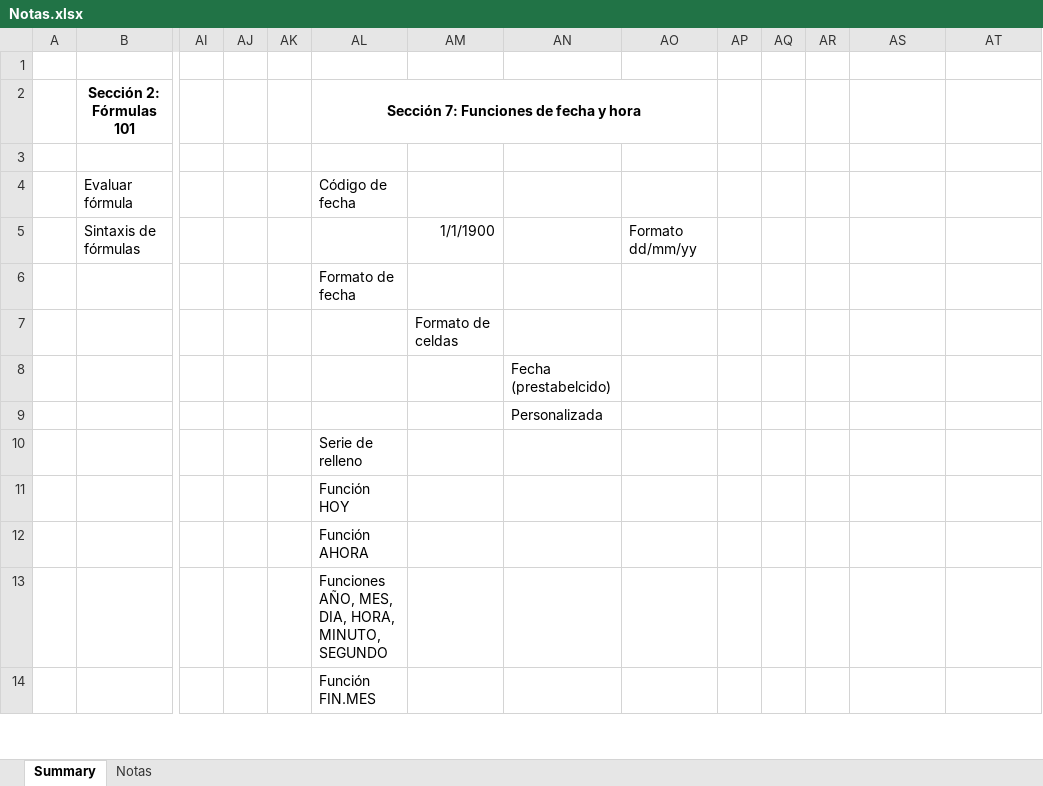
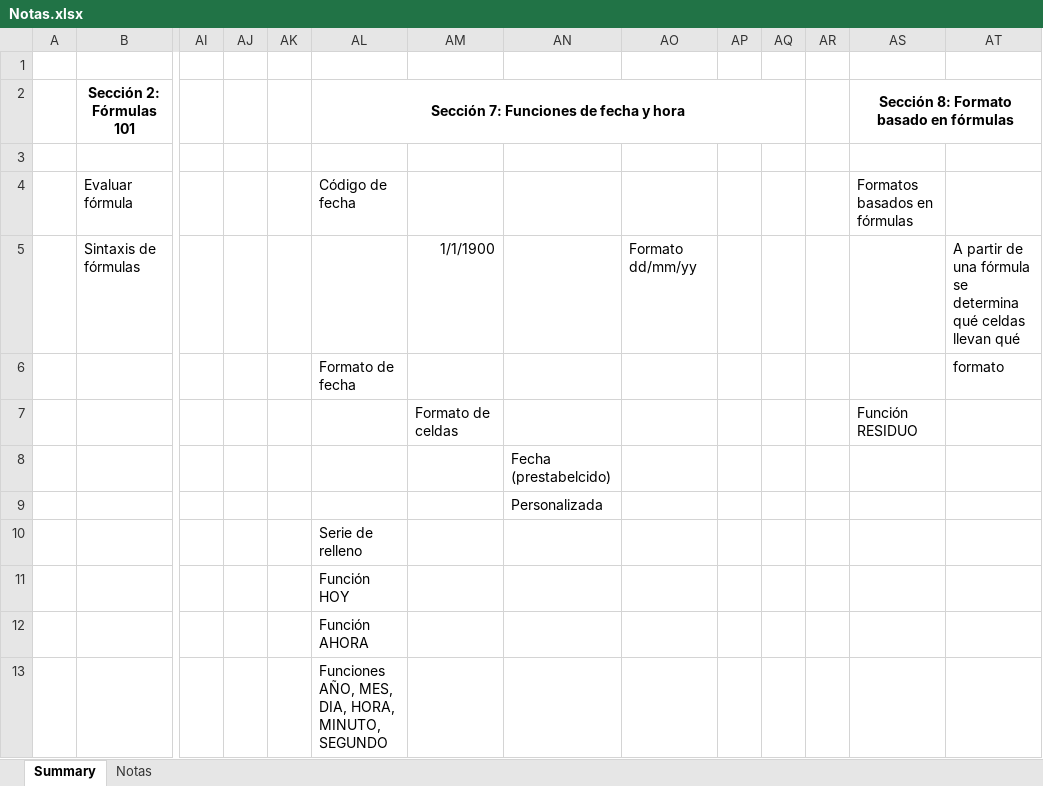
Before and after one commit to CarlosCamposs/Udemy-Excel, an Excel workbook: Notas.xlsx, sheet Summary, drawn as a sheet; only a part is shown, gaps mark what is left out; the shorter side is filled out with more unchanged rows; values as stored, in another font and other column widths than the file's, no borders; the diff names each change by its address in the sheet, - before the commit and + after, or states it on an @@ line.

Commit message:
Notas

```diff
--- a/Notas.xlsx (sheet Summary)
+++ b/Notas.xlsx (sheet Summary)
-AL2:AO2 merged
+AL2:AQ2 merged
-AS2: (empty)
+AS2: Sección 8: Formato basado en fórmulas
+AS2:AT2 merged
-AS4: (empty)
+AS4: Formatos basados en fórmulas
-AT5: (empty)
+AT5: A partir de una fórmula se determina qué celdas llevan qué
-AT6: (empty)
+AT6: formato
-AS7: (empty)
+AS7: Función RESIDUO
```
